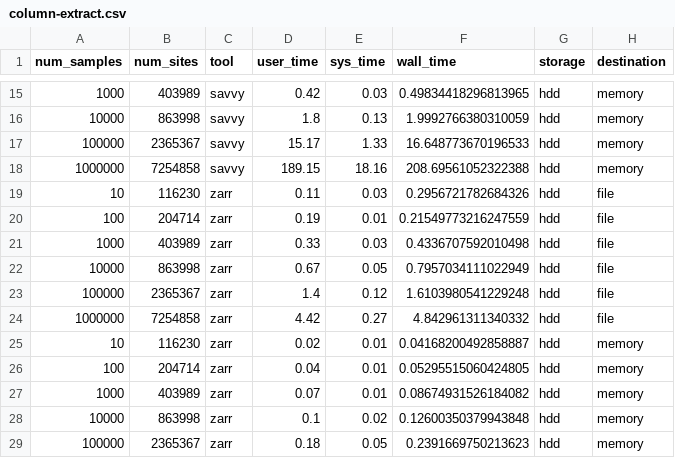
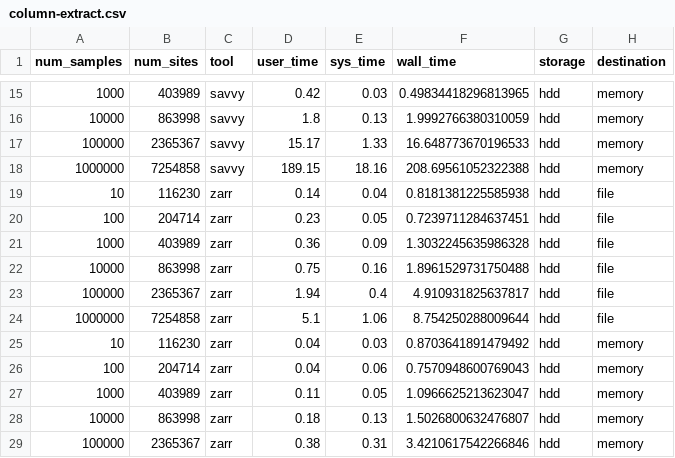
Before and after one commit to sgkit-dev/vcf-zarr-publication, a CSV file: plot_data/column-extract.csv, drawn as a sheet; only a part is shown, gaps mark what is left out; the diff covers the shown part only.

Commit message:
Redo column extract with dropped caches

```diff
--- a/plot_data/column-extract.csv
+++ b/plot_data/column-extract.csv
@@ -18,12 +18,12 @@ num_samples,num_sites,tool,user_time,sys_time,wall_time,storage,destination
 1000000,7254858,savvy,189.15,18.16,208.69561052322388,hdd,memory
-10,116230,zarr,0.11,0.03,0.2956721782684326,hdd,file
-100,204714,zarr,0.19,0.01,0.21549773216247559,hdd,file
-1000,403989,zarr,0.33,0.03,0.4336707592010498,hdd,file
-10000,863998,zarr,0.67,0.05,0.7957034111022949,hdd,file
-100000,2365367,zarr,1.4,0.12,1.6103980541229248,hdd,file
-1000000,7254858,zarr,4.42,0.27,4.842961311340332,hdd,file
-10,116230,zarr,0.02,0.01,0.04168200492858887,hdd,memory
-100,204714,zarr,0.04,0.01,0.05295515060424805,hdd,memory
-1000,403989,zarr,0.07,0.01,0.08674931526184082,hdd,memory
-10000,863998,zarr,0.1,0.02,0.12600350379943848,hdd,memory
-100000,2365367,zarr,0.18,0.05,0.2391669750213623,hdd,memory
+10,116230,zarr,0.14,0.04,0.8181381225585938,hdd,file
+100,204714,zarr,0.23,0.05,0.7239711284637451,hdd,file
+1000,403989,zarr,0.36,0.09,1.3032245635986328,hdd,file
+10000,863998,zarr,0.75,0.16,1.8961529731750488,hdd,file
+100000,2365367,zarr,1.94,0.4,4.910931825637817,hdd,file
+1000000,7254858,zarr,5.1,1.06,8.754250288009644,hdd,file
+10,116230,zarr,0.04,0.03,0.8703641891479492,hdd,memory
+100,204714,zarr,0.04,0.06,0.7570948600769043,hdd,memory
+1000,403989,zarr,0.11,0.05,1.0966625213623047,hdd,memory
+10000,863998,zarr,0.18,0.13,1.5026800632476807,hdd,memory
+100000,2365367,zarr,0.38,0.31,3.4210617542266846,hdd,memory
```
Also changed, not shown: 3 edited cells elsewhere in this file.
